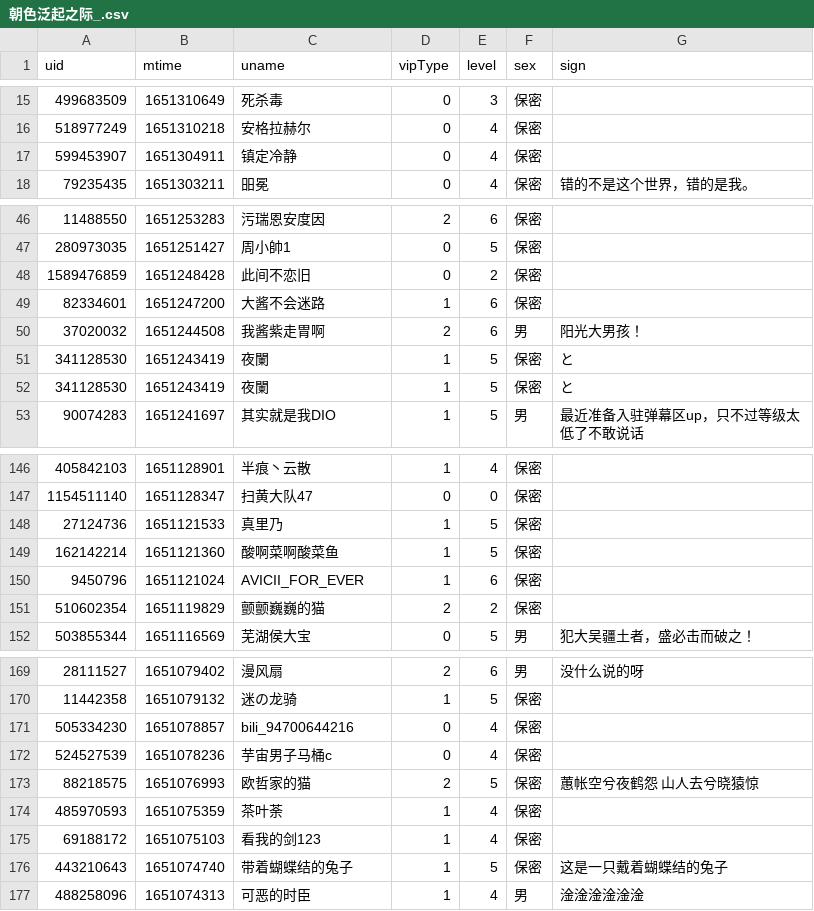
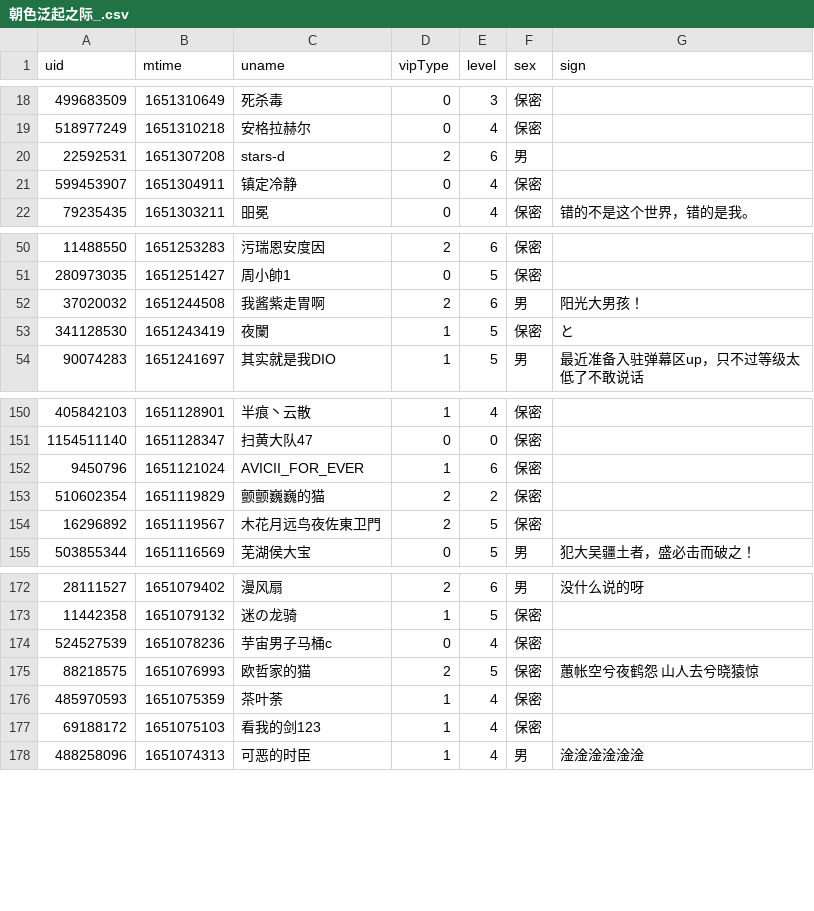
Before and after one commit to Brx86/web, a CSV file: 439916362/朝色泛起之际_.csv, drawn as a sheet; only a part is shown, gaps mark what is left out; the diff covers the shown part only.

```diff
--- a/439916362/朝色泛起之际_.csv
+++ b/439916362/朝色泛起之际_.csv
@@ -16,2 +19,3 @@ uid,mtime,uname,vipType,level,sex,sign
 518977249,1651310218,安格拉赫尔,0,4,保密,
+22592531,1651307208,stars-d,2,6,男,
 599453907,1651304911,镇定冷静,0,4,保密,
@@ -47,6 +51,3 @@ uid,mtime,uname,vipType,level,sex,sign
 280973035,1651251427,周小帥1,0,5,保密,
-1589476859,1651248428,此间不恋旧,0,2,保密,
-82334601,1651247200,大酱不会迷路,1,6,保密,
 37020032,1651244508,我酱紫走胃啊,2,6,男,阳光大男孩！
-341128530,1651243419,夜闌,1,5,保密,と
 341128530,1651243419,夜闌,1,5,保密,と
@@ -147,6 +151,5 @@ uid,mtime,uname,vipType,level,sex,sign
 1154511140,1651128347,扫黄大队47,0,0,保密,
-27124736,1651121533,真里乃,1,5,保密,
-162142214,1651121360,酸啊菜啊酸菜鱼,1,5,保密,
 9450796,1651121024,AVICII_FOR_EVER,1,6,保密,
 510602354,1651119829,颤颤巍巍的猫,2,2,保密,
+16296892,1651119567,木花月远鸟夜佐東卫門,2,5,保密,
 503855344,1651116569,芜湖侯大宝,0,5,男,犯大吴疆土者，盛必击而破之！
@@ -170,3 +173,2 @@ uid,mtime,uname,vipType,level,sex,sign
 11442358,1651079132,迷の龙骑,1,5,保密,
-505334230,1651078857,bili_94700644216,0,4,保密,
 524527539,1651078236,芋宙男子马桶c,0,4,保密,
@@ -175,3 +177,2 @@ uid,mtime,uname,vipType,level,sex,sign
 69188172,1651075103,看我的剑123,1,4,保密,
-443210643,1651074740,带着蝴蝶结的兔子,1,5,保密,这是一只戴着蝴蝶结的兔子
 488258096,1651074313,可恶的时臣,1,4,男,淦淦淦淦淦淦
```
Also changed, not shown: 13 added rows, 8 removed rows and 1 edited cell elsewhere in this file, 172809260/晨露ZLQ.csv, 25773550/Ayatale.csv, 3 other files.
